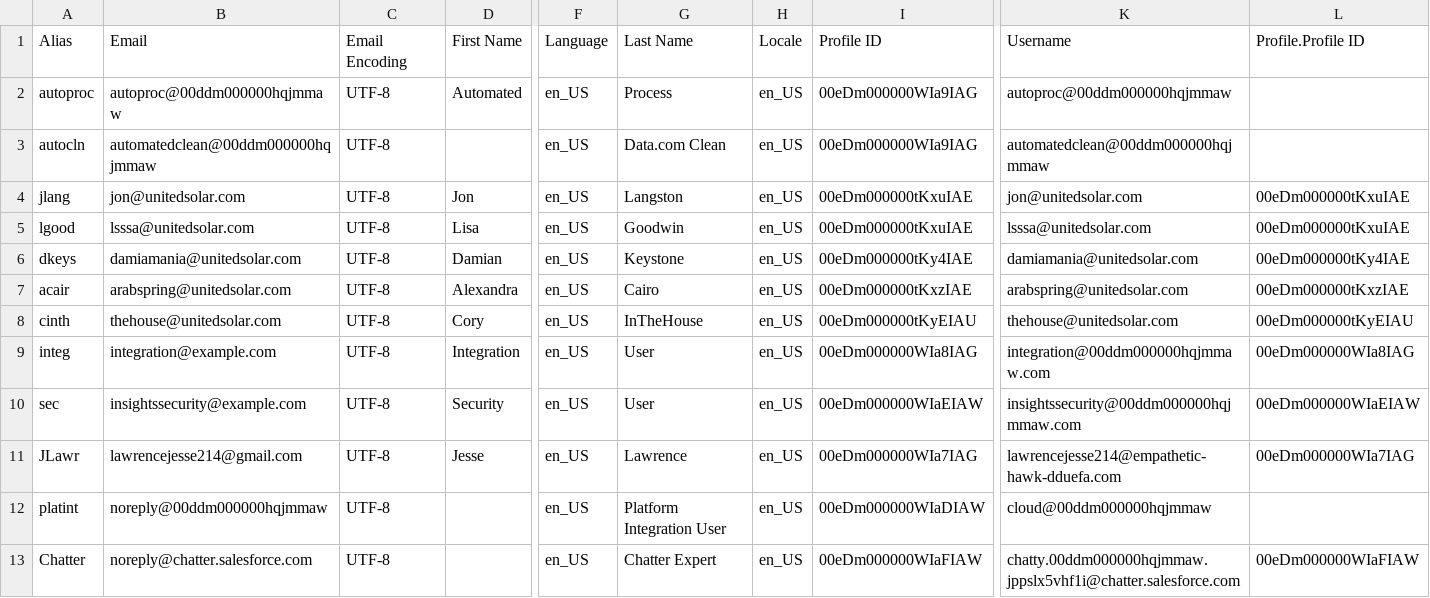
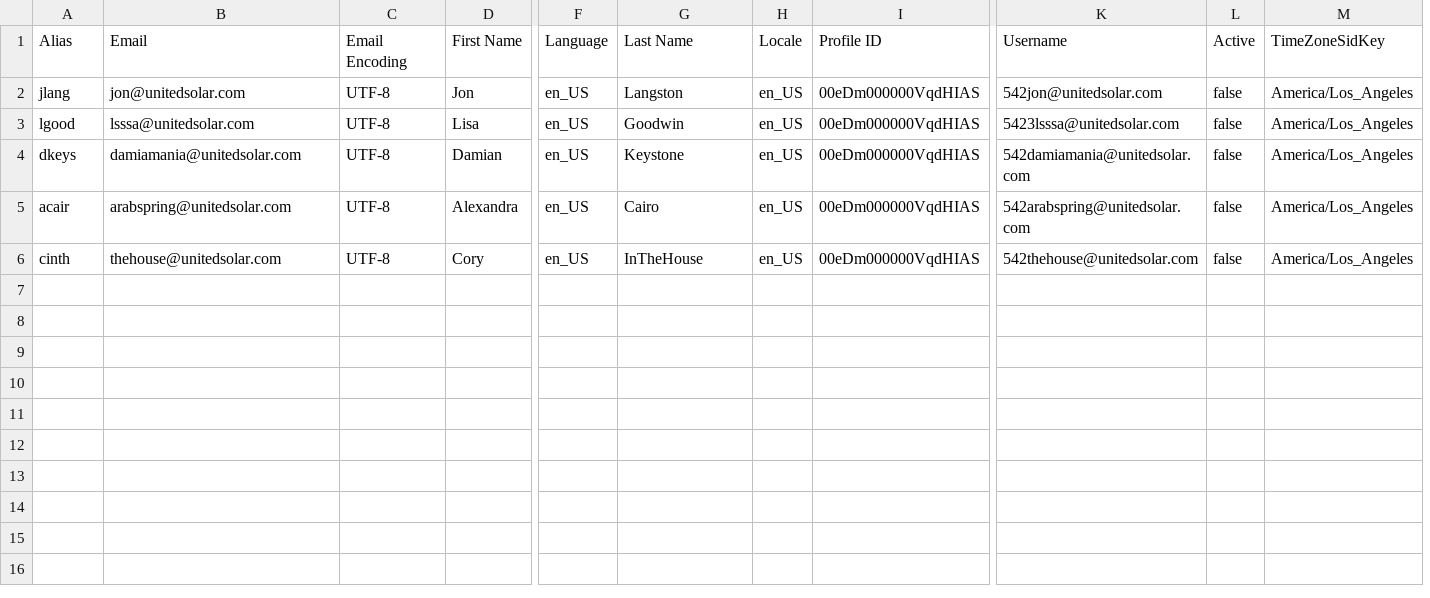
Before and after one commit to revaturelabs/P1-Vanquish-Vikings-230206, a CSV file: Project1Vanquish/Csv files/User Export-02_24_2023-02_33_08.csv, drawn as a sheet; only a part is shown, gaps mark what is left out; removed rows and columns are numbered as before the commit, all else as after; rows hold the shown columns only; the diff names each change by its address in the sheet, - before the commit and + after, or states it on an @@ line.

Commit message:
Fix CSV

```diff
--- a/Project1Vanquish/Csv files/User Export-02_24_2023-02_33_08.csv
+++ b/Project1Vanquish/Csv files/User Export-02_24_2023-02_33_08.csv
-column I, row 1: Profile ID; rows 4-8: 00eDm000000tKxuIAE | 00eDm000000tKxuIAE | 00eDm000000tKy4IAE | 00eDm000000tKxzIAE | 00eDm000000tKyEIAU
+column I, rows 1-6: Profile ID | 00eDm000000VqdHIAS | 00eDm000000VqdHIAS | 00eDm000000VqdHIAS | 00eDm000000VqdHIAS | 00eDm000000VqdHIAS
-column K, row 1: Username; rows 4-8: jon@unitedsolar.com | lsssa@unitedsolar.com | damiamania@unitedsolar.com | arabspring@unitedsolar.com | thehouse@unitedsolar.com
-column L, row 1: Profile.Profile ID; rows 4-8: 00eDm000000tKxuIAE | 00eDm000000tKxuIAE | 00eDm000000tKy4IAE | 00eDm000000tKxzIAE | 00eDm000000tKyEIAU
+column K, rows 1-6: Username | 542jon@unitedsolar.com | 5423lsssa@unitedsolar.com | 542damiamania@unitedsolar.com | 542arabspring@unitedsolar.com | 542thehouse@unitedsolar.com
+column L, rows 1-6: Active | false | false | false | false | false
+column M, rows 1-6: TimeZoneSidKey | America/Los_Angeles | America/Los_Angeles | America/Los_Angeles | America/Los_Angeles | America/Los_Angeles
-row 2: autoproc | autoproc@00ddm000000hqjmmaw | UTF-8 | Automated | en_US | Process | en_US | 00eDm000000WIa9IAG | autoproc@00ddm000000hqjmmaw
-row 3: autocln | automatedclean@00ddm000000hqjmmaw | UTF-8 |  | en_US | Data.com Clean | en_US | 00eDm000000WIa9IAG | automatedclean@00ddm000000hqjmmaw
-row 9: integ | integration@example.com | UTF-8 | Integration | en_US | User | en_US | 00eDm000000WIa8IAG | integration@00ddm000000hqjmmaw.com | 00eDm000000WIa8IAG
-row 10: sec | insightssecurity@example.com | UTF-8 | Security | en_US | User | en_US | 00eDm000000WIaEIAW | insightssecurity@00ddm000000hqjmmaw.com | 00eDm000000WIaEIAW
-row 11: JLawr | lawrencejesse214@gmail.com | UTF-8 | Jesse | en_US | Lawrence | en_US | 00eDm000000WIa7IAG | lawrencejesse214@empathetic-hawk-dduefa.com | 00eDm000000WIa7IAG
-row 12: platint | noreply@00ddm000000hqjmmaw | UTF-8 |  | en_US | Platform Integration User | en_US | 00eDm000000WIaDIAW | cloud@00ddm000000hqjmmaw
-row 13: Chatter | noreply@chatter.salesforce.com | UTF-8 |  | en_US | Chatter Expert | en_US | 00eDm000000WIaFIAW | chatty.00ddm000000hqjmmaw.jppslx5vhf1i@chatter.salesforce.com | 00eDm000000WIaFIAW
```
